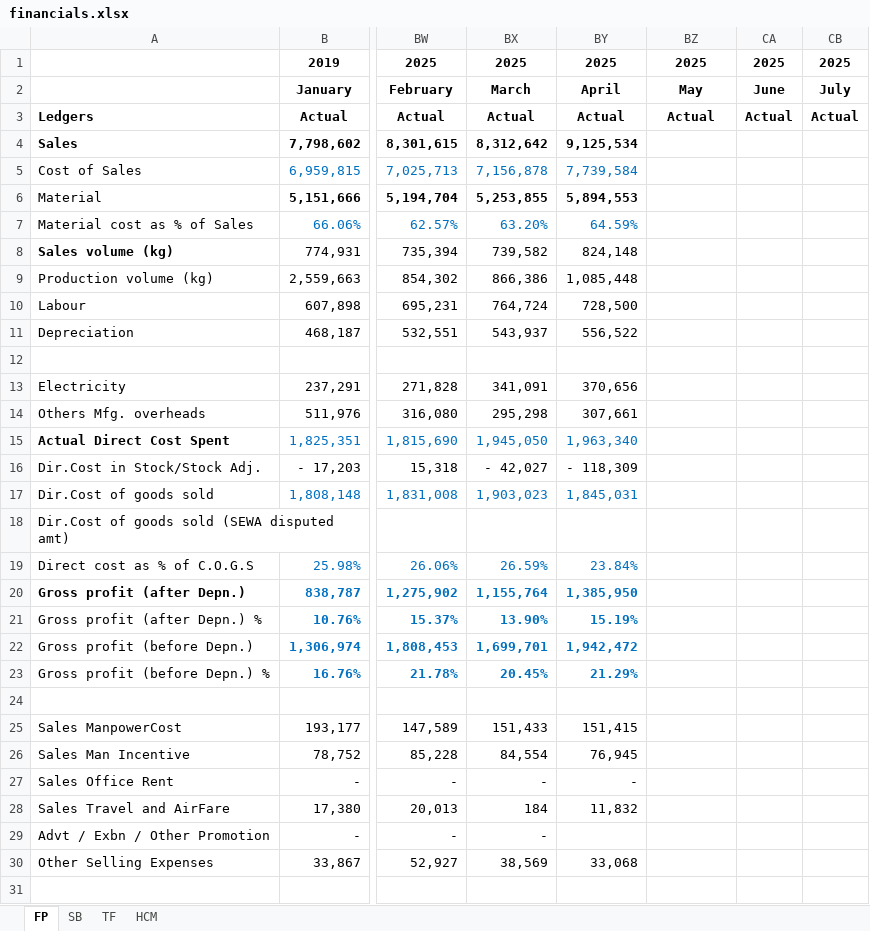
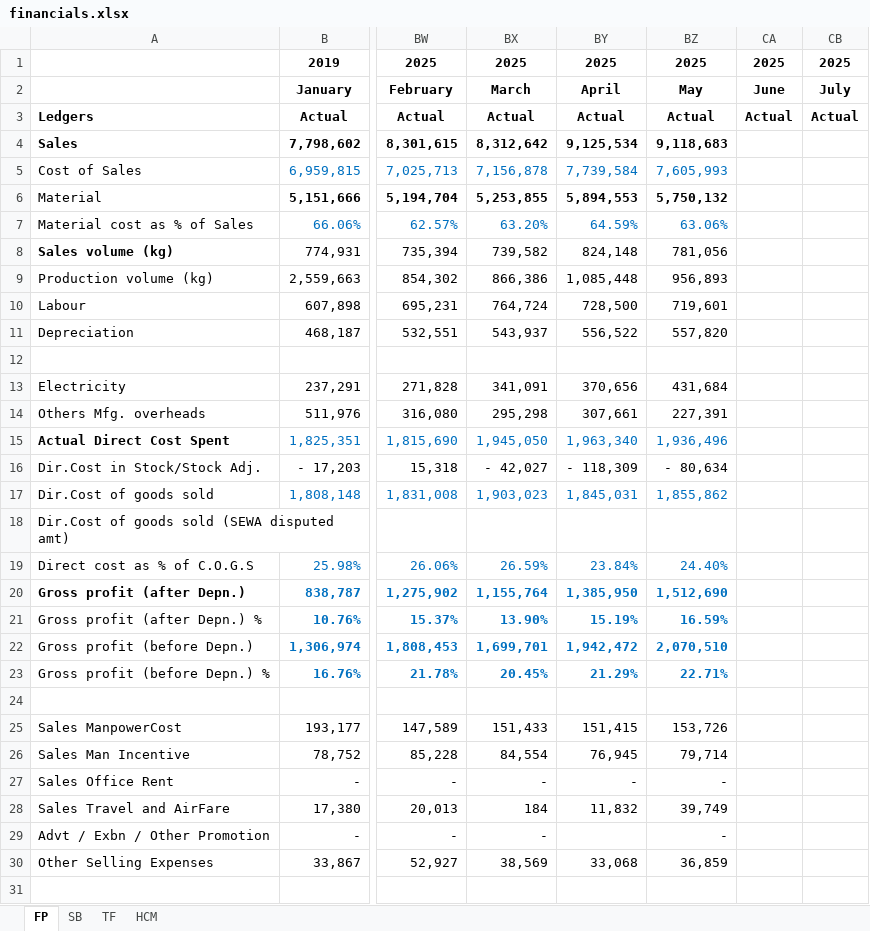
Before and after one commit to camS74/IPDash, an Excel workbook: server/data/financials.xlsx, sheet FP, drawn as a sheet; only a part is shown, gaps mark what is left out; values as stored, in another font and other column widths than the file's, no borders; the diff covers the shown part only; the diff names each change by its address in the sheet, - before the commit and + after, or states it on an @@ line.

```diff
--- a/server/data/financials.xlsx (sheet FP)
+++ b/server/data/financials.xlsx (sheet FP)
-BZ4: (empty)
+BZ4: 9,118,683
-BZ5: (empty)
+BZ5: 7,605,993
-BZ6: (empty)
+BZ6: 5,750,132
-BZ7: (empty)
+BZ7: 63.06%
-BZ8: (empty)
+BZ8: 781,056
-BZ9: (empty)
+BZ9: 956,893
-BZ10: (empty)
+BZ10: 719,601
-BZ11: (empty)
+BZ11: 557,820
-BZ13: (empty)
+BZ13: 431,684
-BZ14: (empty)
+BZ14: 227,391
-BZ15: (empty)
+BZ15: 1,936,496
-BZ16: (empty)
+BZ16: - 80,634
-BZ17: (empty)
+BZ17: 1,855,862
-BZ19: (empty)
+BZ19: 24.40%
-BZ20: (empty)
+BZ20: 1,512,690
-BZ21: (empty)
+BZ21: 16.59%
-BZ22: (empty)
+BZ22: 2,070,510
-BZ23: (empty)
+BZ23: 22.71%
-BZ25: (empty)
+BZ25: 153,726
-BZ26: (empty)
+BZ26: 79,714
-BZ27: (empty)
+BZ27: -
-BZ28: (empty)
+BZ28: 39,749
-BZ29: (empty)
+BZ29: -
-BZ30: (empty)
+BZ30: 36,859
```
Also changed, not shown: 64 edited cells and cell formats elsewhere in this sheet, sheet SB, sheet TF, 3 other files.
